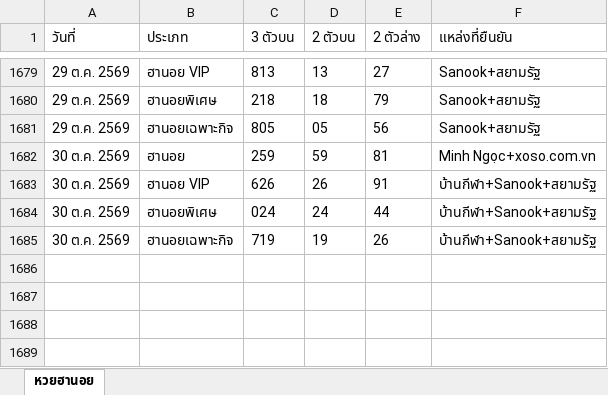
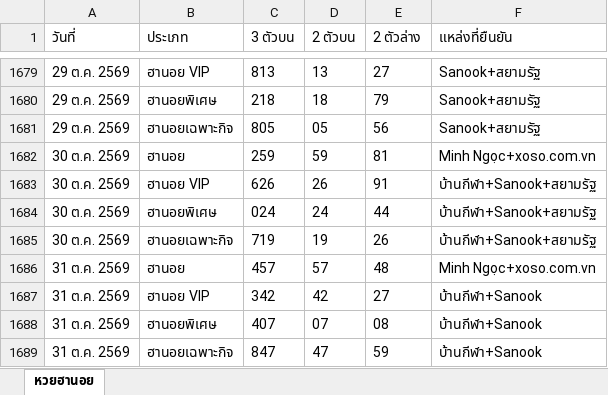
Before and after one commit to thitiphorn-data/lekdee-lao-lottery, an Excel workbook: hanoi_history.xlsx, sheet หวยฮานอย, drawn as a sheet; only a part is shown, gaps mark what is left out; values as stored, in another font and other column widths than the file's, no borders; the diff names each change by its address in the sheet, - before the commit and + after, or states it on an @@ line.

```diff
--- a/hanoi_history.xlsx (sheet หวยฮานอย)
+++ b/hanoi_history.xlsx (sheet หวยฮานอย)
+row 1686: 31 ต.ค. 2569 | ฮานอย | 457 | 57 | 48 | Minh Ngọc+xoso.com.vn
+row 1687: 31 ต.ค. 2569 | ฮานอย VIP | 342 | 42 | 27 | บ้านกีฬา+Sanook
+row 1688: 31 ต.ค. 2569 | ฮานอยพิเศษ | 407 | 07 | 08 | บ้านกีฬา+Sanook
+row 1689: 31 ต.ค. 2569 | ฮานอยเฉพาะกิจ | 847 | 47 | 59 | บ้านกีฬา+Sanook
```
Also changed, not shown: lao_history.xlsx, 3 other files.
